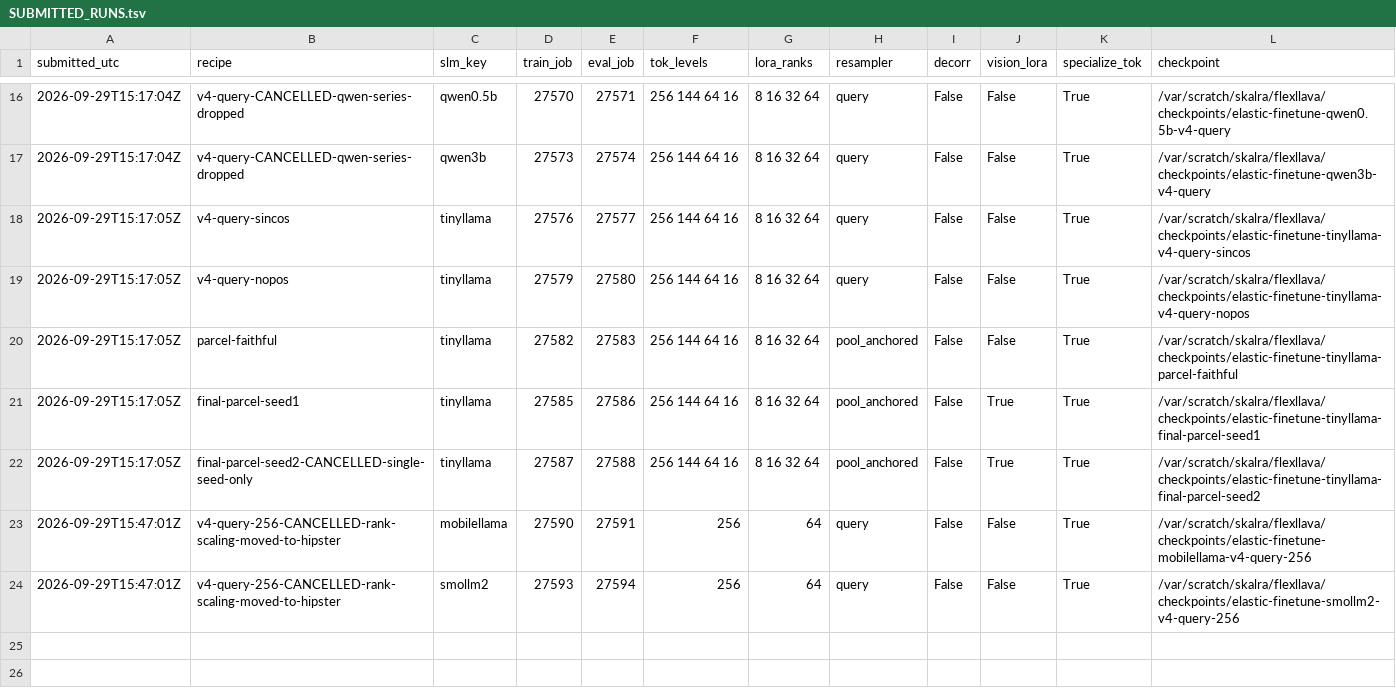
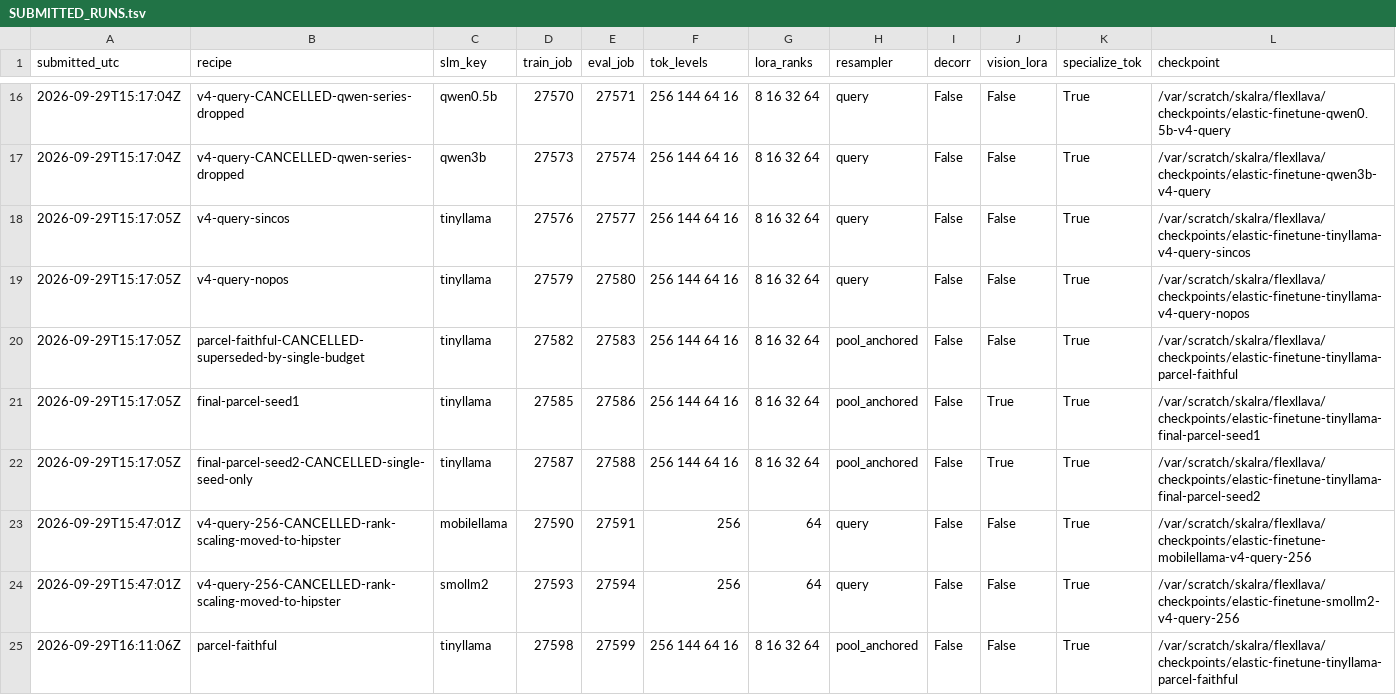
Before and after one commit to sudaksh14/FlexLLaVA, a TSV file: docs/SUBMITTED_RUNS.tsv, drawn as a sheet; only a part is shown, gaps mark what is left out.

```diff
--- a/docs/SUBMITTED_RUNS.tsv
+++ b/docs/SUBMITTED_RUNS.tsv
@@ -19,3 +19,3 @@ submitted_utc	recipe	slm_key	train_job	eval_job	tok_levels	lora_ranks	resampler
 2026-09-29T15:17:05Z	v4-query-nopos	tinyllama	27579	27580	256 144 64 16	8 16 32 64	query	False	False	True	/var/scratch/skalra/flexllava/checkpoints/elastic-finetune-tinyllama-v4-query-nopos
-2026-09-29T15:17:05Z	parcel-faithful	tinyllama	27582	27583	256 144 64 16	8 16 32 64	pool_anchored	False	False	True	/var/scratch/skalra/flexllava/checkpoints/elastic-finetune-tinyllama-parcel-faithful
+2026-09-29T15:17:05Z	parcel-faithful-CANCELLED-superseded-by-single-budget	tinyllama	27582	27583	256 144 64 16	8 16 32 64	pool_anchored	False	False	True	/var/scratch/skalra/flexllava/checkpoints/elastic-finetune-tinyllama-parcel-faithful
 2026-09-29T15:17:05Z	final-parcel-seed1	tinyllama	27585	27586	256 144 64 16	8 16 32 64	pool_anchored	False	True	True	/var/scratch/skalra/flexllava/checkpoints/elastic-finetune-tinyllama-final-parcel-seed1
@@ -24 +24,2 @@ submitted_utc	recipe	slm_key	train_job	eval_job	tok_levels	lora_ranks	resampler
 2026-09-29T15:47:01Z	v4-query-256-CANCELLED-rank-scaling-moved-to-hipster	smollm2	27593	27594	256	64	query	False	False	True	/var/scratch/skalra/flexllava/checkpoints/elastic-finetune-smollm2-v4-query-256
+2026-09-29T16:11:06Z	parcel-faithful	tinyllama	27598	27599	256 144 64 16	8 16 32 64	pool_anchored	False	False	True	/var/scratch/skalra/flexllava/checkpoints/elastic-finetune-tinyllama-parcel-faithful
```
Also changed, not shown: 5 other files.
